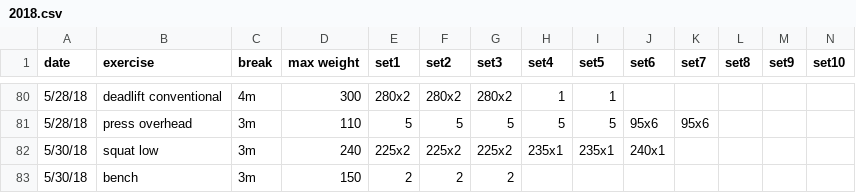
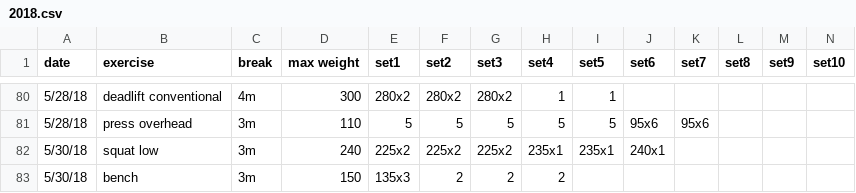
Before and after one commit to solenoid/exercise, a CSV file: 2018.csv, drawn as a sheet; only a part is shown, gaps mark what is left out.

Commit message:
add another set

```diff
--- a/2018.csv
+++ b/2018.csv
@@ -82,2 +82,2 @@ date,exercise,break,max weight,set1,set2,set3,set4,set5,set6,set7,set8,set9,set1
 5/30/18,squat low,3m,240,225x2,225x2,225x2,235x1,235x1,240x1,,,,
-5/30/18,bench,3m,150,2,2,2,,,,,,,
+5/30/18,bench,3m,150,135x3,2,2,2,,,,,,
```
